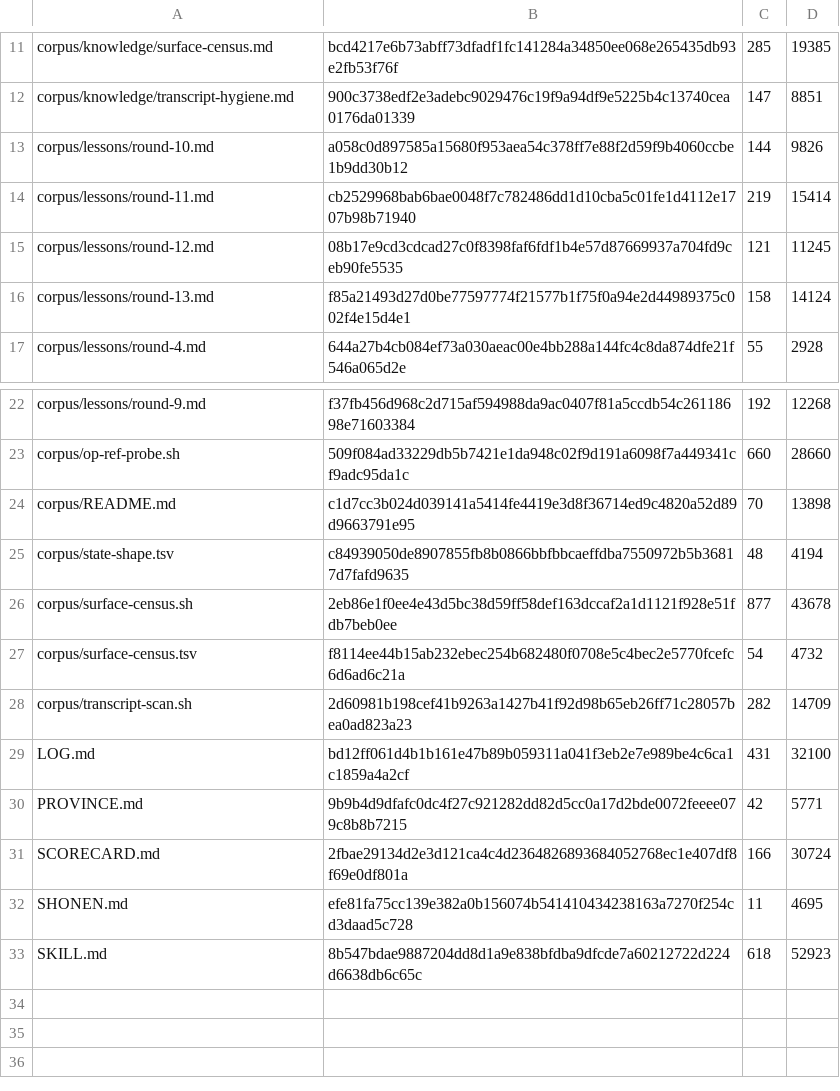
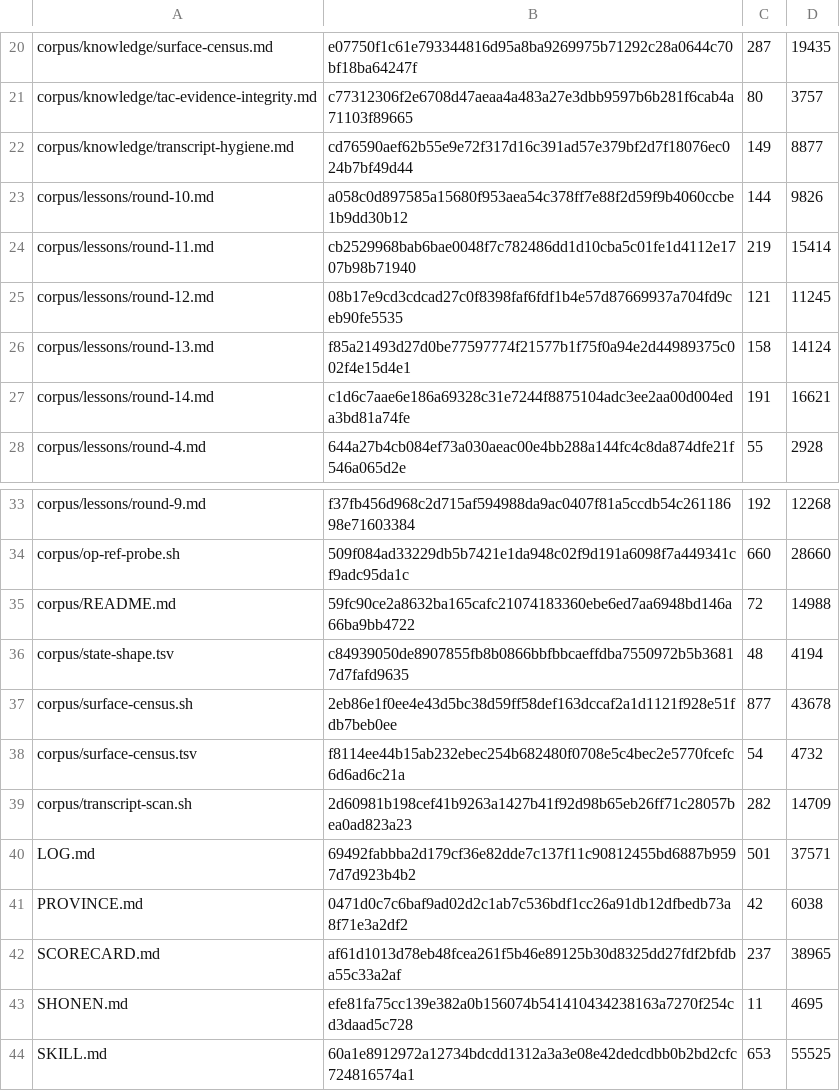
Before and after one commit to VeigaPunk/kagi-shokunin, a TSV file: corpus/stamps.tsv, drawn as a sheet; only a part is shown, gaps mark what is left out; addresses are those after the commit; the diff covers the shown part only; the diff names each change by its address in the sheet, - before the commit and + after, or states it on an @@ line.

Commit message:
round-14: freshness axis-move — knowledge-entry re-verification declarations, docs audit mode, scorecard row-pointer repair

```diff
--- a/corpus/stamps.tsv
+++ b/corpus/stamps.tsv
-B20: bcd4217e6b73abff73dfadf1fc141284a34850ee068e265435db93e2fb53f76f
+B20: e07750f1c61e793344816d95a8ba9269975b71292c28a0644c70bf18ba64247f
-C20: 285
+C20: 287
-D20: 19385
+D20: 19435
+row 21: corpus/knowledge/tac-evidence-integrity.md | c77312306f2e6708d47aeaa4a483a27e3dbb9597b6b281f6cab4a71103f89665 | 80 | 3757
-B22: 900c3738edf2e3adebc9029476c19f9a94df9e5225b4c13740cea0176da01339
+B22: cd76590aef62b55e9e72f317d16c391ad57e379bf2d7f18076ec024b7bf49d44
-C22: 147
+C22: 149
-D22: 8851
+D22: 8877
+row 27: corpus/lessons/round-14.md | c1d6c7aae6e186a69328c31e7244f8875104adc3ee2aa00d004eda3bd81a74fe | 191 | 16621
-B35: c1d7cc3b024d039141a5414fe4419e3d8f36714ed9c4820a52d89d9663791e95
+B35: 59fc90ce2a8632ba165cafc21074183360ebe6ed7aa6948bd146a66ba9bb4722
-C35: 70
+C35: 72
-D35: 13898
+D35: 14988
-B40: bd12ff061d4b1b161e47b89b059311a041f3eb2e7e989be4c6ca1c1859a4a2cf
+B40: 69492fabbba2d179cf36e82dde7c137f11c90812455bd6887b9597d7d923b4b2
-C40: 431
+C40: 501
-D40: 32100
+D40: 37571
-B41: 9b9b4d9dfafc0dc4f27c921282dd82d5cc0a17d2bde0072feeee079c8b8b7215
+B41: 0471d0c7c6baf9ad02d2c1ab7c536bdf1cc26a91db12dfbedb73a8f71e3a2df2
-D41: 5771
+D41: 6038
-B42: 2fbae29134d2e3d121ca4c4d2364826893684052768ec1e407df8f69e0df801a
+B42: af61d1013d78eb48fcea261f5b46e89125b30d8325dd27fdf2bfdba55c33a2af
-C42: 166
+C42: 237
-D42: 30724
+D42: 38965
-B44: 8b547bdae9887204dd8d1a9e838bfdba9dfcde7a60212722d224d6638db6c65c
+B44: 60a1e8912972a12734bdcdd1312a3a3e08e42dedcdbb0b2bd2cfc724816574a1
-C44: 618
+C44: 653
-D44: 52923
+D44: 55525
```
Also changed, not shown: 9 added rows and 21 edited cells elsewhere in this file, corpus/claim-ledger.tsv, 24 other files.
